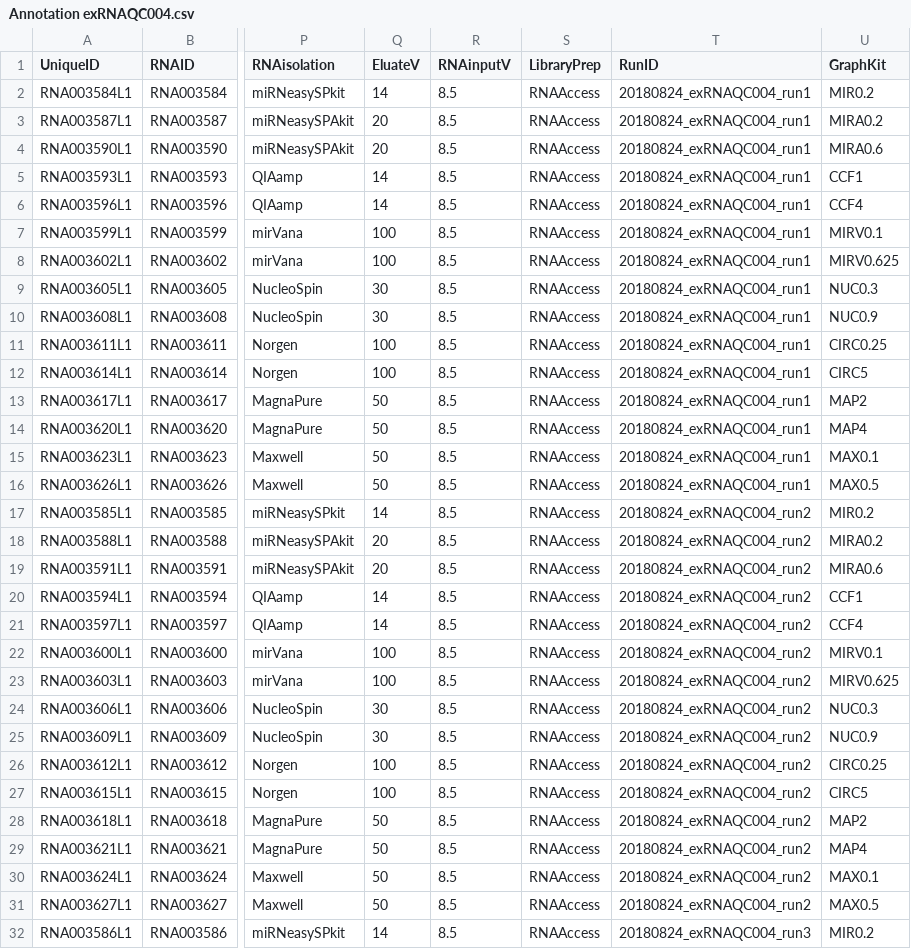
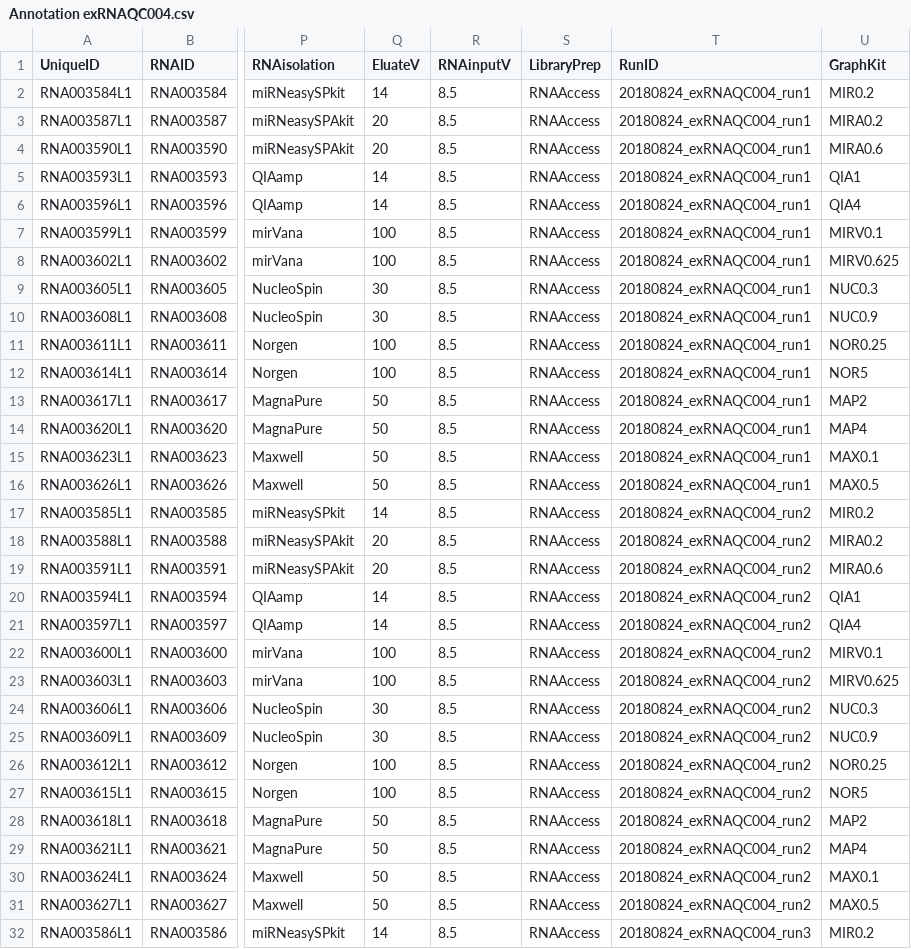
Before and after one commit to OncoRNALab/exRNAQC, a CSV file: exRNAQC004/Annotation exRNAQC004.csv, drawn as a sheet; only a part is shown, gaps mark what is left out; the diff covers the shown part only; the diff names each change by its address in the sheet, - before the commit and + after, or states it on an @@ line.

Commit message:
update kit abbreviations

```diff
--- a/exRNAQC004/Annotation exRNAQC004.csv
+++ b/exRNAQC004/Annotation exRNAQC004.csv
-U5 (GraphKit): CCF1
+U5 (GraphKit): QIA1
-U6 (GraphKit): CCF4
+U6 (GraphKit): QIA4
-U11 (GraphKit): CIRC0.25
+U11 (GraphKit): NOR0.25
-U12 (GraphKit): CIRC5
+U12 (GraphKit): NOR5
-U20 (GraphKit): CCF1
+U20 (GraphKit): QIA1
-U21 (GraphKit): CCF4
+U21 (GraphKit): QIA4
-U26 (GraphKit): CIRC0.25
+U26 (GraphKit): NOR0.25
-U27 (GraphKit): CIRC5
+U27 (GraphKit): NOR5
```
Also changed, not shown: 4 edited cells elsewhere in this file.
